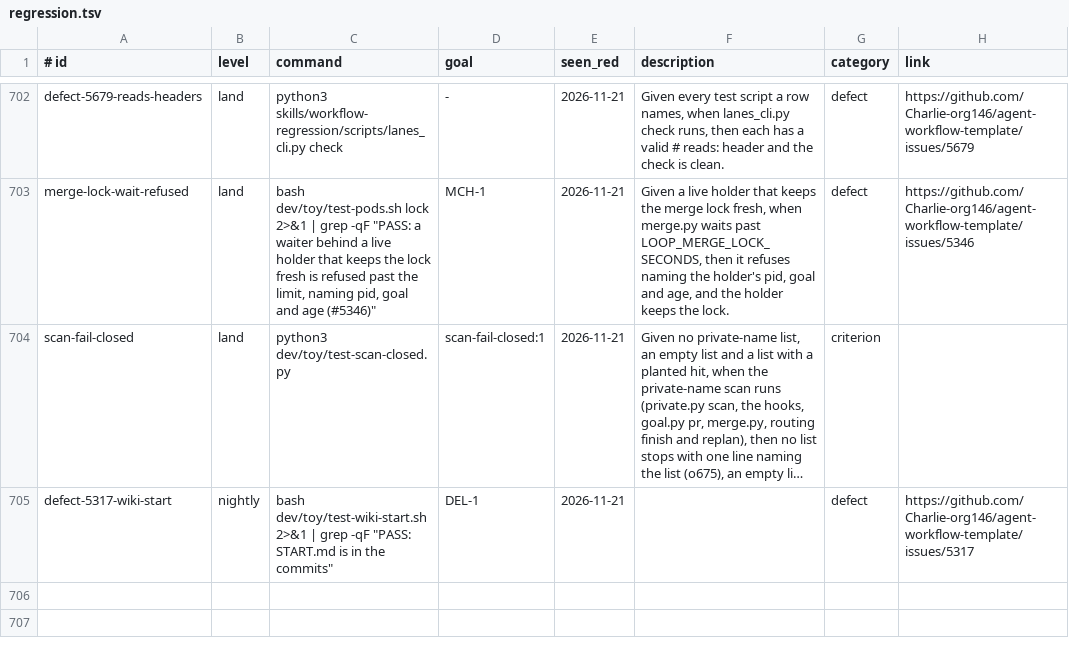
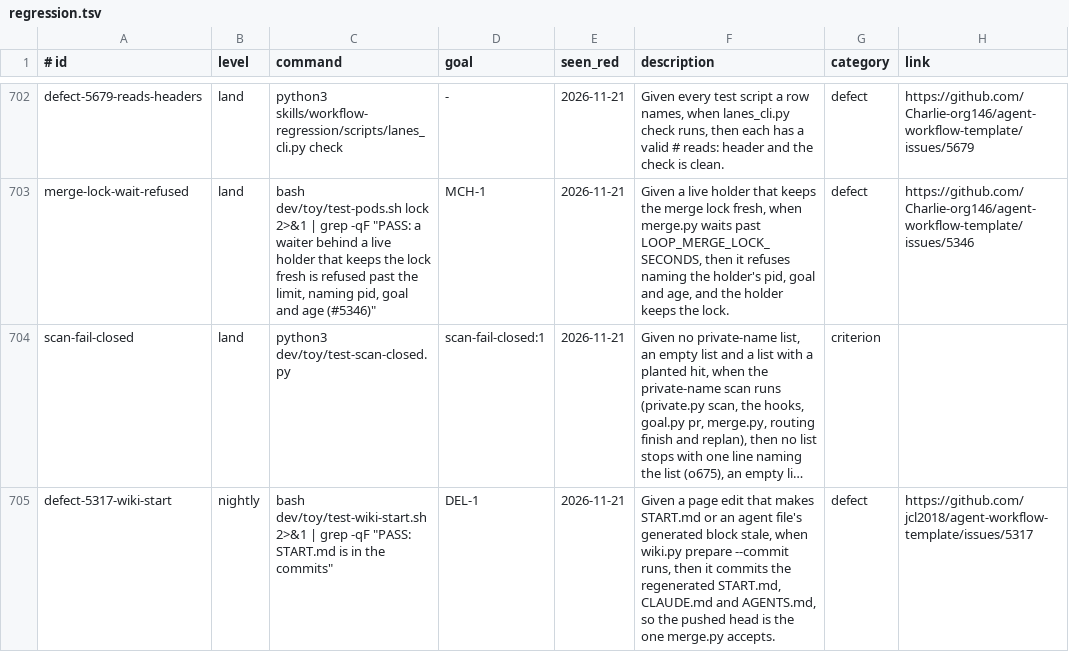
Before and after one commit to Charlie-org146/agent-workflow-template, a TSV file: .loop/regression.tsv, drawn as a sheet; only a part is shown, gaps mark what is left out; long unchanged cells end in …; the diff names each change by its address in the sheet, - before the commit and + after, or states it on an @@ line.

```diff
--- a/.loop/regression.tsv
+++ b/.loop/regression.tsv
-F705 (description): (empty)
+F705 (description): Given a page edit that makes START.md or an agent file's generated block stale, when wiki.py prepare --commit runs, then it commits the regenerated START.md, CLAUDE.md and AGENTS.md, so the pushed head is the one merge.py accepts.
-H705 (link): https://github.com/Charlie-org146/agent-workflow-template/issues/5317
+H705 (link): https://github.com/jcl2018/agent-workflow-template/issues/5317
```
Also changed, not shown: 2 other files.
